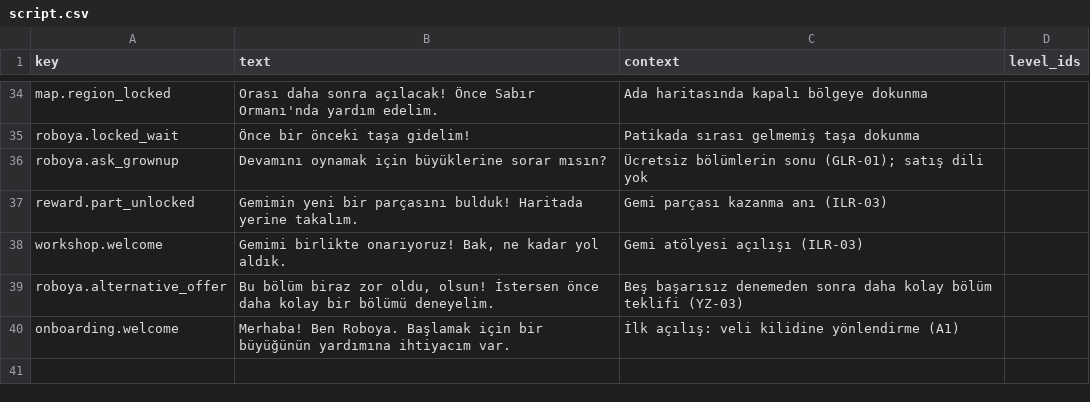
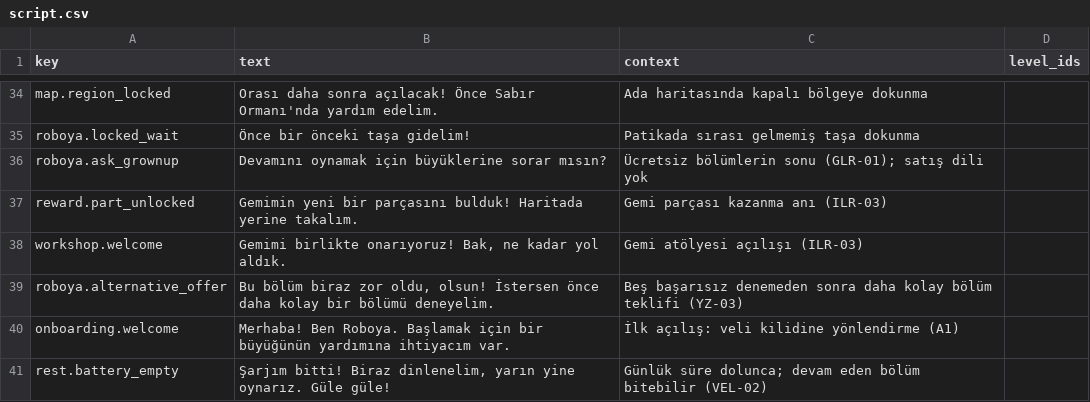
Before and after one commit to ofyayla/roboya-dunyasi, a CSV file: content/voice/script.csv, drawn as a sheet; only a part is shown, gaps mark what is left out; the diff names each change by its address in the sheet, - before the commit and + after, or states it on an @@ line.

```diff
--- a/content/voice/script.csv
+++ b/content/voice/script.csv
+row 41: rest.battery_empty | Şarjım bitti! Biraz dinlenelim, yarın yine oynarız. Güle güle! | Günlük süre dolunca; devam eden bölüm bitebilir (VEL-02)
```
Also changed, not shown: 30 other files.
